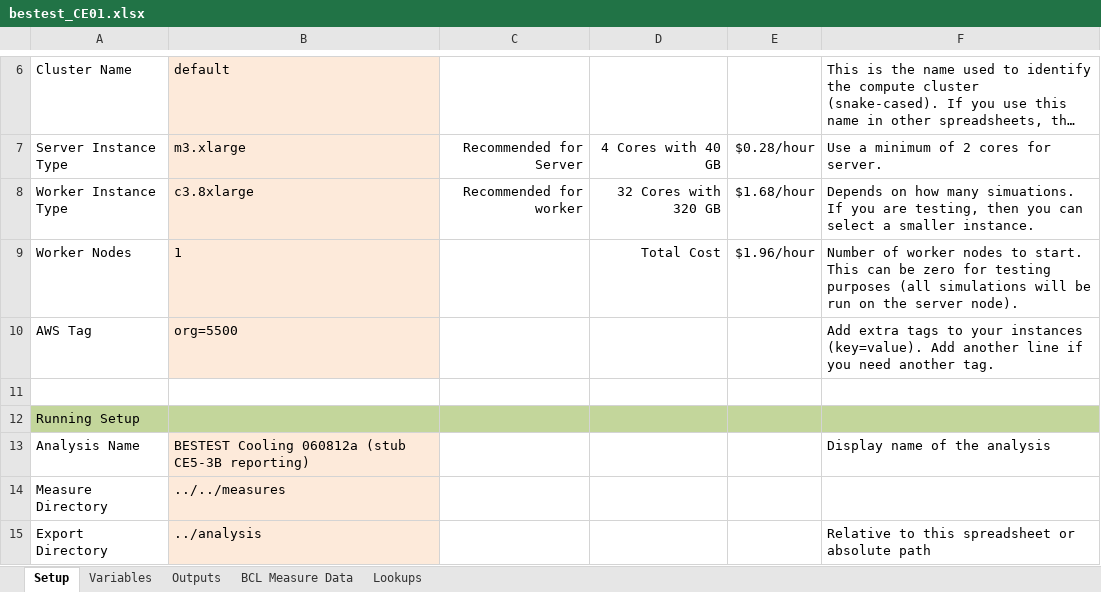
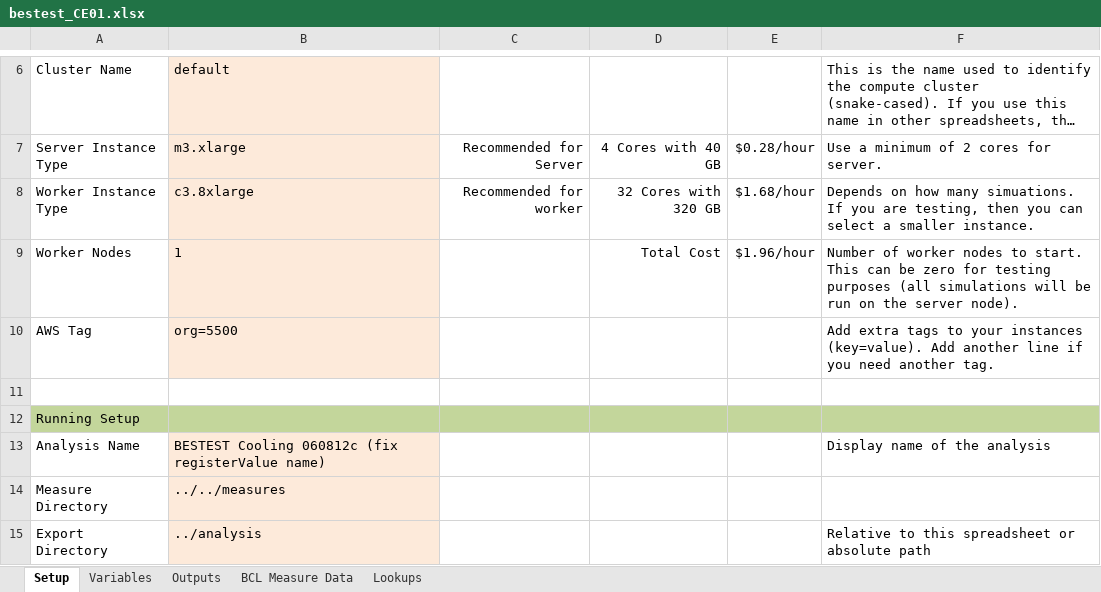
Before and after one commit to NREL/BESTEST-GSR-ARCHIVE, an Excel workbook: integration_testing/projects/bestest_CE01.xlsx, sheet Setup, drawn as a sheet; only a part is shown, gaps mark what is left out; long unchanged cells end in …; values as stored, in another font and other column widths than the file's, no borders; the diff names each change by its address in the sheet, - before the commit and + after, or states it on an @@ line.

Commit message:
csv looks good off of server
Now I need to clean up errors on  ce results script. It is failing
looking for CE525 that is in spreadsheet but not in cases in measure.

```diff
--- a/integration_testing/projects/bestest_CE01.xlsx (sheet Setup)
+++ b/integration_testing/projects/bestest_CE01.xlsx (sheet Setup)
-B13: BESTEST Cooling 060812a (stub CE5-3B reporting)
+B13: BESTEST Cooling 060812c (fix registerValue name)
```
Also changed, not shown: results/RESULTS5-3A.xlsx, 5 other files.
